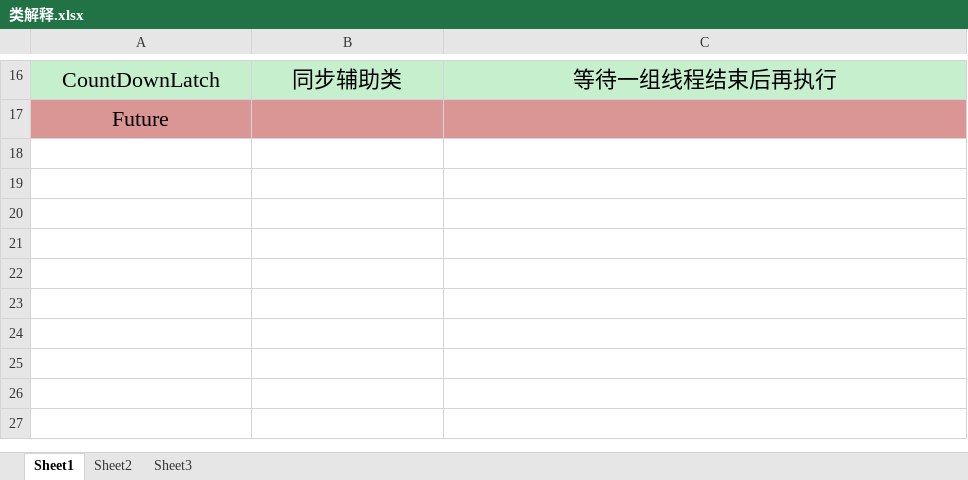
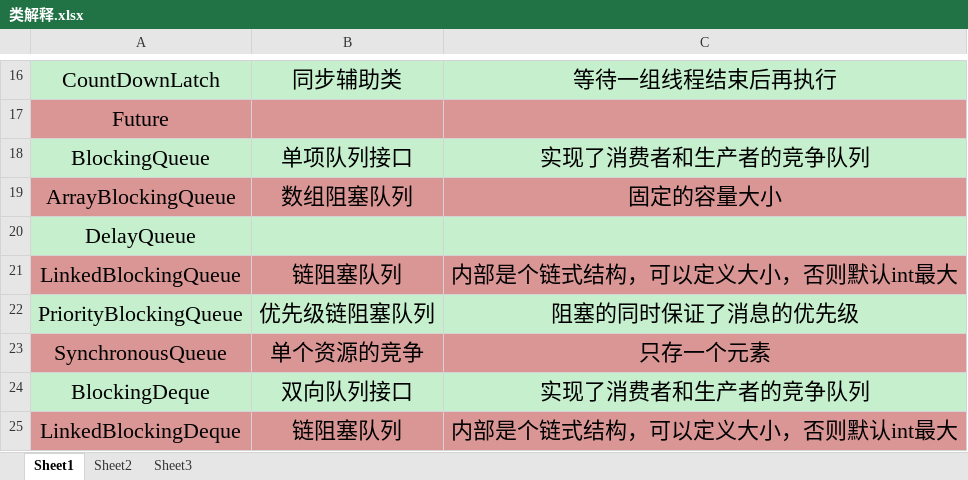
Before and after one commit to xiaobaobao007/EveryDayUPUP, an Excel workbook: 类解释.xlsx, sheet Sheet1, drawn as a sheet; only a part is shown, gaps mark what is left out; values as stored, in another font and other column widths than the file's, no borders; the diff names each change by its address in the sheet, - before the commit and + after, or states it on an @@ line.

```diff
--- a/类解释.xlsx (sheet Sheet1)
+++ b/类解释.xlsx (sheet Sheet1)
+row 18: BlockingQueue | 单项队列接口 | 实现了消费者和生产者的竞争队列
+row 19: ArrayBlockingQueue | 数组阻塞队列 | 固定的容量大小
+row 20: DelayQueue
+row 21: LinkedBlockingQueue | 链阻塞队列 | 内部是个链式结构，可以定义大小，否则默认int最大
+row 22: PriorityBlockingQueue | 优先级链阻塞队列 | 阻塞的同时保证了消息的优先级
+row 23: SynchronousQueue | 单个资源的竞争 | 只存一个元素
+row 24: BlockingDeque | 双向队列接口 | 实现了消费者和生产者的竞争队列
+row 25: LinkedBlockingDeque | 链阻塞队列 | 内部是个链式结构，可以定义大小，否则默认int最大
```
Also changed, not shown: 1 other file.
